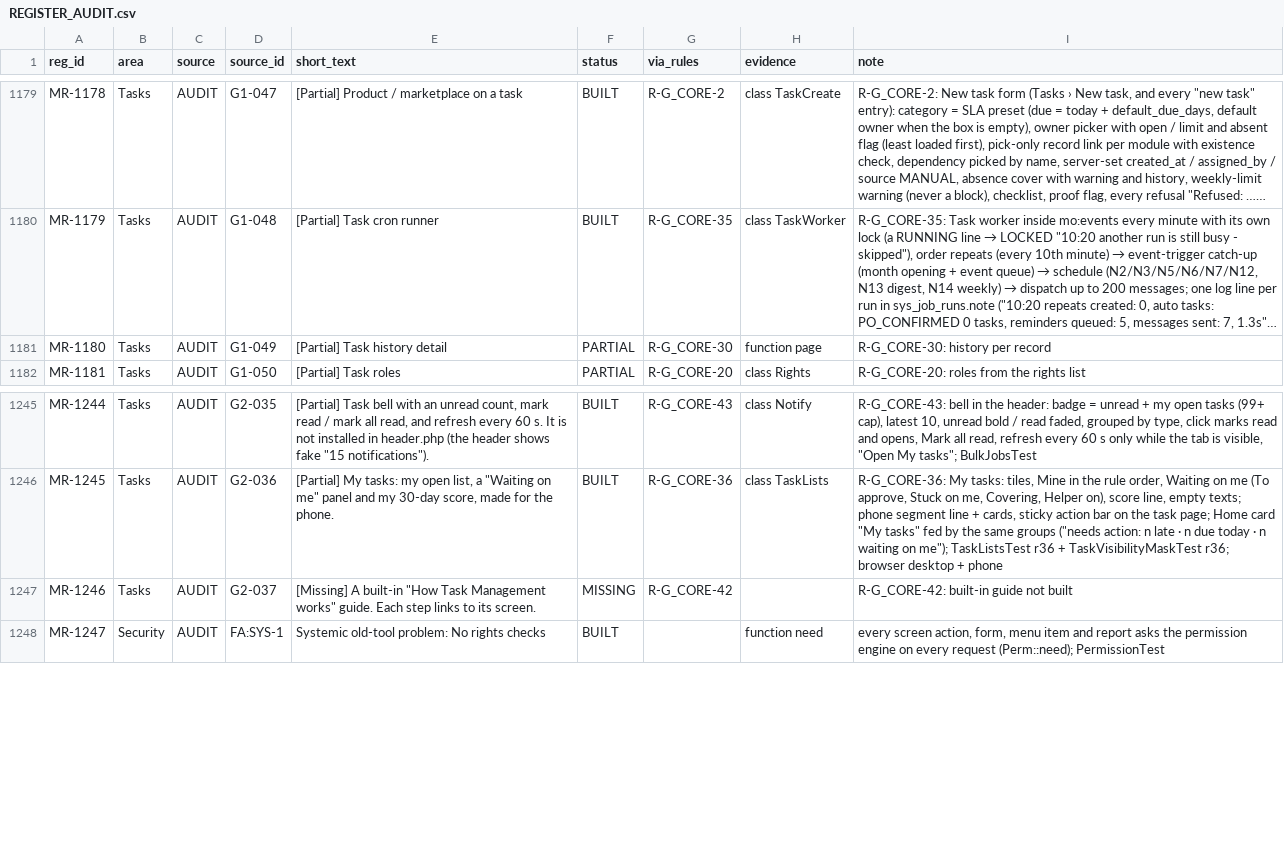
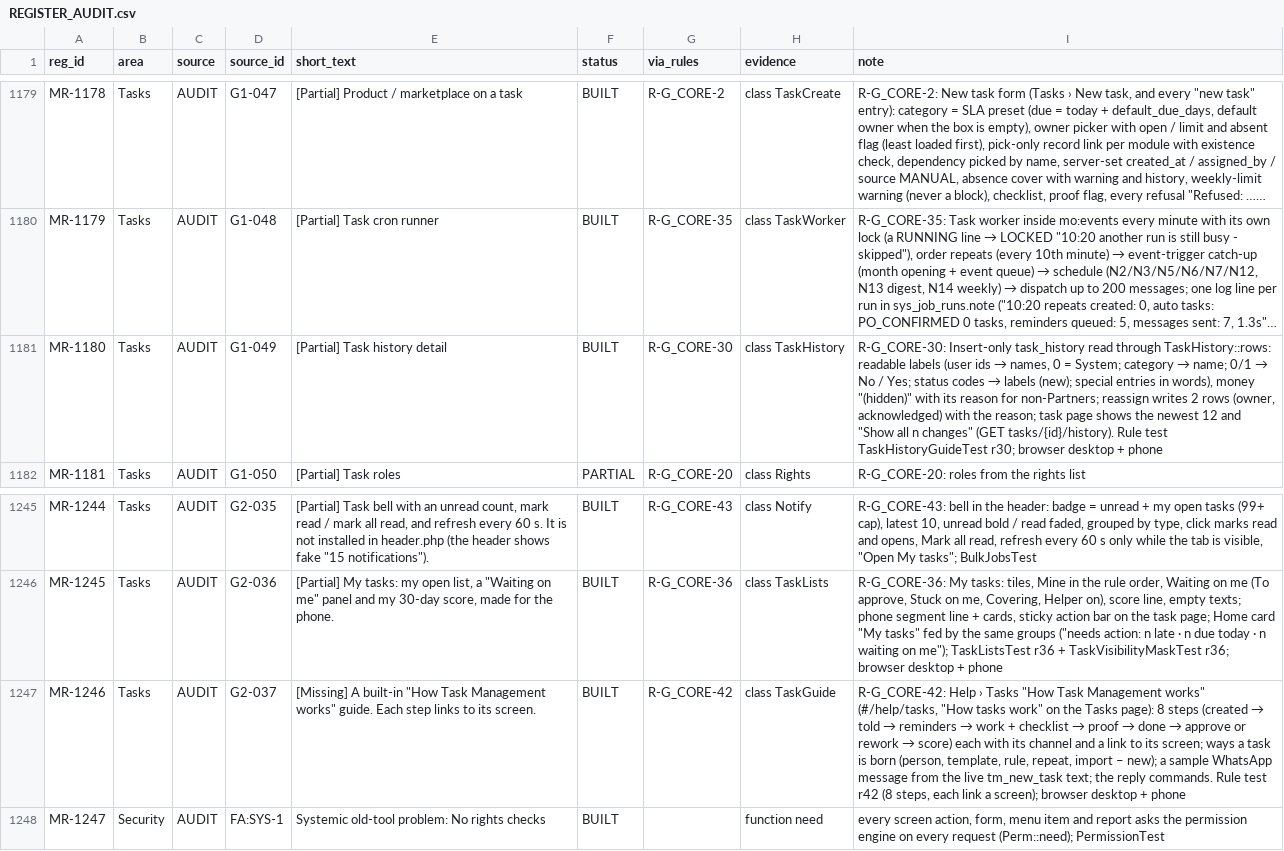
Before and after one commit to aemporio6/moreorderz, a CSV file: audit/REGISTER_AUDIT.csv, drawn as a sheet; only a part is shown, gaps mark what is left out; long unchanged cells end in …; the diff names each change by its address in the sheet, - before the commit and + after, or states it on an @@ line.

```diff
--- a/audit/REGISTER_AUDIT.csv
+++ b/audit/REGISTER_AUDIT.csv
-F1181 (status): PARTIAL
+F1181 (status): BUILT
-H1181 (evidence): function page
+H1181 (evidence): class TaskHistory
@@ I1181 (note): R-G_CORE-30: history per record → R-G_CORE-30: Insert-only task_history read through TaskHistory::rows: readable labels (user ids → names, 0 = System; category → name; 0/1 → No / Yes; status codes → labels (new); special entries in words), money "(hidden)" with its reason for non-Partners; reassign writes 2 rows (owner, acknowledged) with the reason; task page shows the newest 12 and "Show all n changes" (GET tasks/{id}/history). Rule test TaskHistoryGuideTest r30; browser desktop + phone @@
-F1247 (status): MISSING
+F1247 (status): BUILT
-H1247 (evidence): (empty)
+H1247 (evidence): class TaskGuide
@@ I1247 (note): R-G_CORE-42: built-in guide not built → R-G_CORE-42: Help › Tasks "How Task Management works" (#/help/tasks, "How tasks work" on the Tasks page): 8 steps (created → told → reminders → work + checklist → proof → done → approve or rework → score) each with its channel and a link to its screen; ways a task is born (person, template, rule, repeat, import – new); a sample WhatsApp message from the live tm_new_task text; the reply commands. Rule test r42 (8 steps, each link a screen); browser desktop + phone @@
```
Also changed, not shown: 11 other files.
